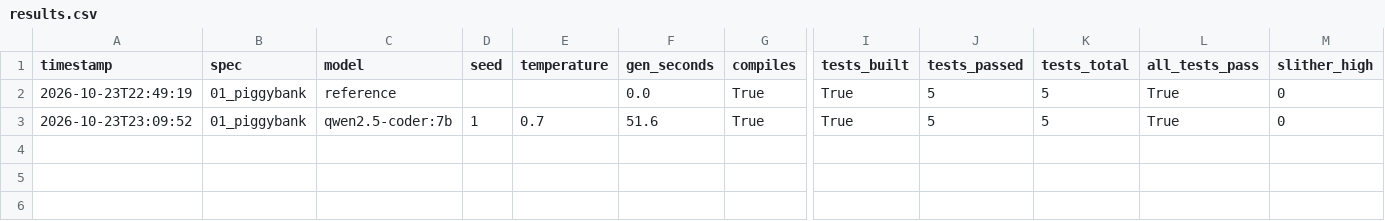
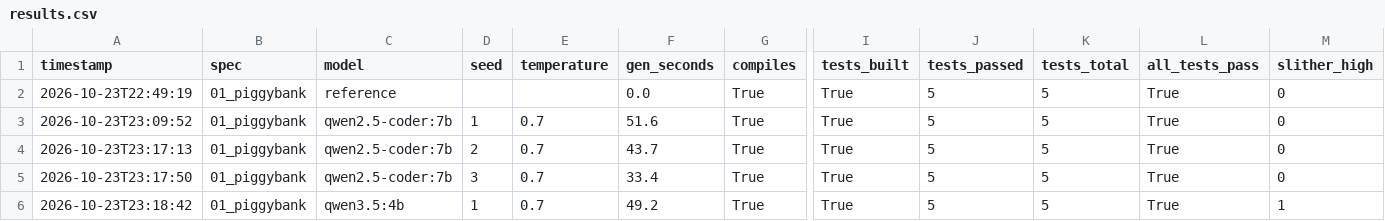
Before and after one commit to ayansmazhan/csci435_project, a CSV file: data/results.csv, drawn as a sheet; only a part is shown, gaps mark what is left out; rows hold the shown columns only; the diff names each change by its address in the sheet, - before the commit and + after, or states it on an @@ line.

Commit message:
Spec01: 3seeds qwen2.5-coder, 1 seed qwen3.5; first reentrency finding

```diff
--- a/data/results.csv
+++ b/data/results.csv
+row 4: 2026-10-23T23:17:13 | 01_piggybank | qwen2.5-coder:7b | 2 | 0.7 | 43.7 | True | True | 5 | 5 | True | 0
+row 5: 2026-10-23T23:17:50 | 01_piggybank | qwen2.5-coder:7b | 3 | 0.7 | 33.4 | True | True | 5 | 5 | True | 0
+row 6: 2026-10-23T23:18:42 | 01_piggybank | qwen3.5:4b | 1 | 0.7 | 49.2 | True | True | 5 | 5 | True | 1
```
Also changed, not shown: 7 other files.
